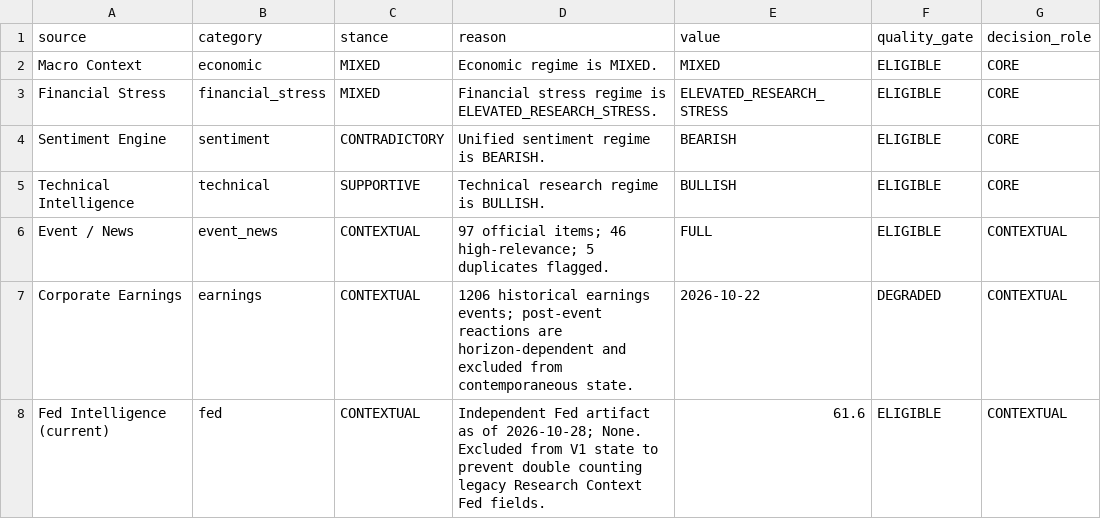
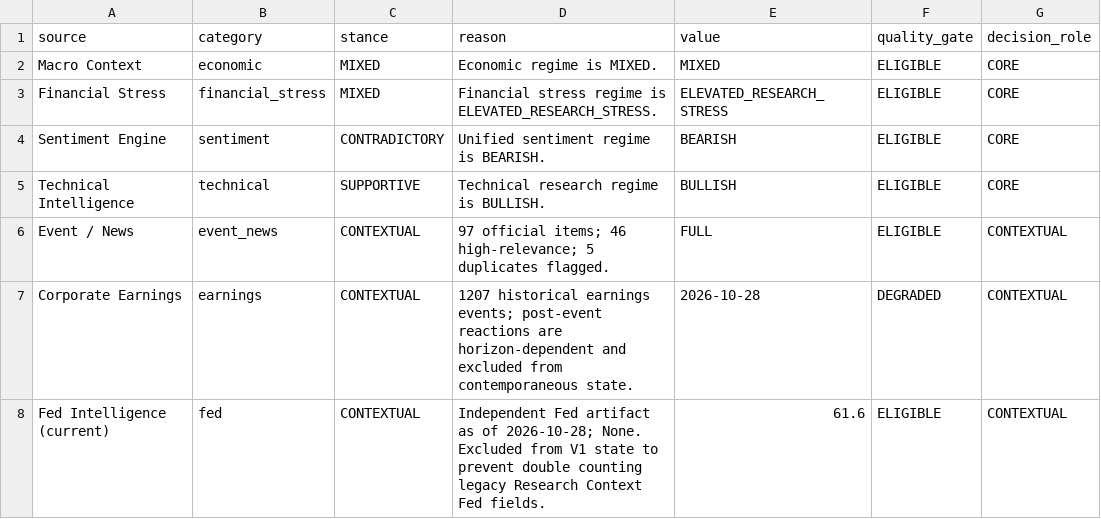
Before and after one commit to mohamednossaoui-max/US500-Macro-Intelligence, a CSV file: public_data/decision_engine_evidence_registry_v2.csv, drawn as a sheet; only a part is shown; the diff names each change by its address in the sheet, - before the commit and + after, or states it on an @@ line.

```diff
--- a/public_data/decision_engine_evidence_registry_v2.csv
+++ b/public_data/decision_engine_evidence_registry_v2.csv
-D7 (reason): 1206 historical earnings…
+D7 (reason): 1207 historical earnings…
-E7 (value): 2026-10-22
+E7 (value): 2026-10-28
```
Also changed, not shown: public_data/earnings_market_reaction_v3.csv, public_data/remaining_layers_quality_v1.csv, 16 other files.
